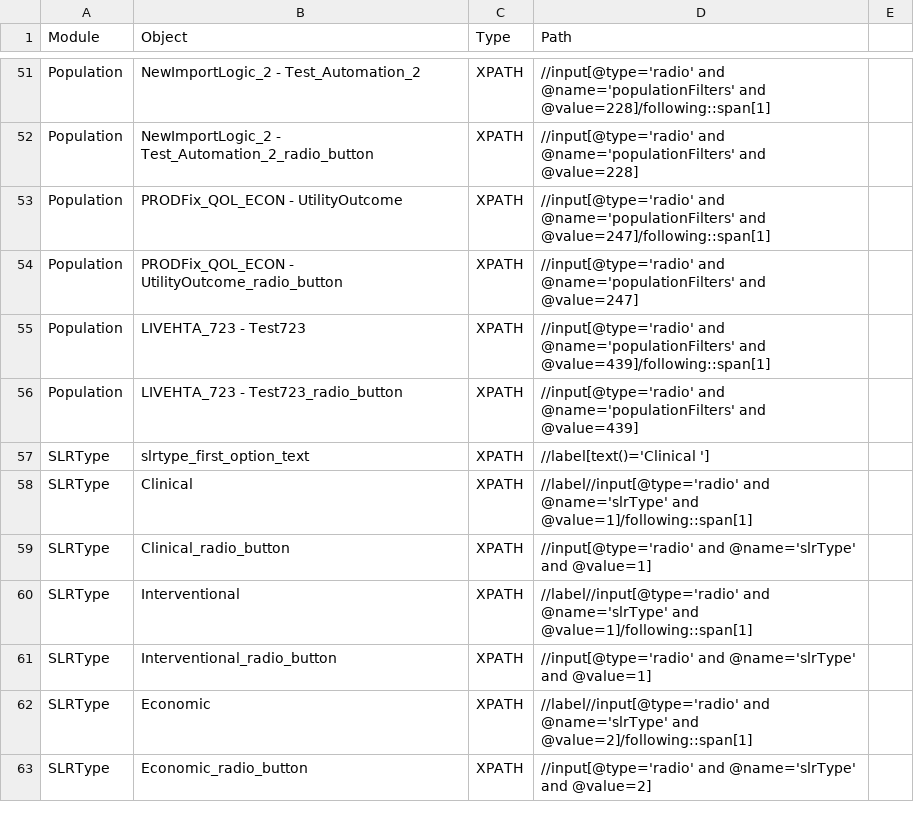
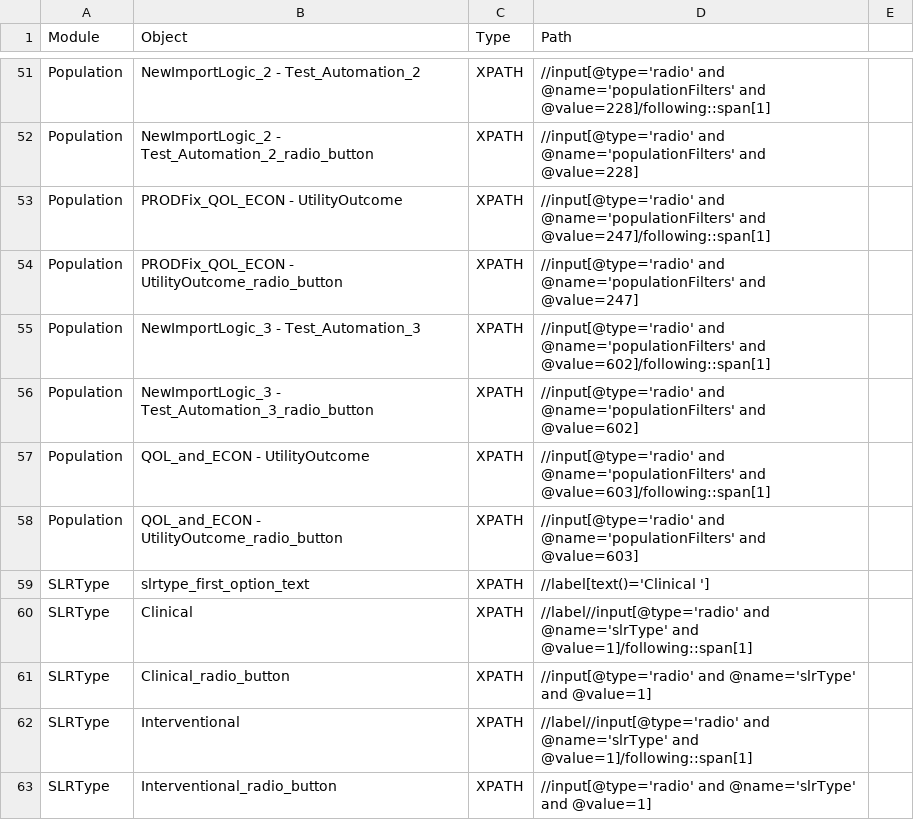
Before and after one commit to shilpasairam/shilpasairam, a CSV file: Configurations/OR.csv, drawn as a sheet; only a part is shown, gaps mark what is left out; the shorter side is filled out with more unchanged rows.

Commit message:
Test data update for Oncology pops

```diff
--- a/Configurations/OR.csv
+++ b/Configurations/OR.csv
@@ -54,4 +54,6 @@ Population,PRODFix_QOL_ECON - UtilityOutcome,XPATH,//input[@type='radio' and @na
 Population,PRODFix_QOL_ECON - UtilityOutcome_radio_button,XPATH,//input[@type='radio' and @name='populationFilters' and @value=247],
-Population,LIVEHTA_723 - Test723,XPATH,//input[@type='radio' and @name='populationFilters' and @value=439]/following::span[1],
-Population,LIVEHTA_723 - Test723_radio_button,XPATH,//input[@type='radio' and @name='populationFilters' and @value=439],
+Population,NewImportLogic_3 - Test_Automation_3,XPATH,//input[@type='radio' and @name='populationFilters' and @value=602]/following::span[1],
+Population,NewImportLogic_3 - Test_Automation_3_radio_button,XPATH,//input[@type='radio' and @name='populationFilters' and @value=602],
+Population,QOL_and_ECON - UtilityOutcome,XPATH,//input[@type='radio' and @name='populationFilters' and @value=603]/following::span[1],
+Population,QOL_and_ECON - UtilityOutcome_radio_button,XPATH,//input[@type='radio' and @name='populationFilters' and @value=603],
 SLRType,slrtype_first_option_text,XPATH,//label[text()='Clinical '],
```
Also changed, not shown: 25 other files.
